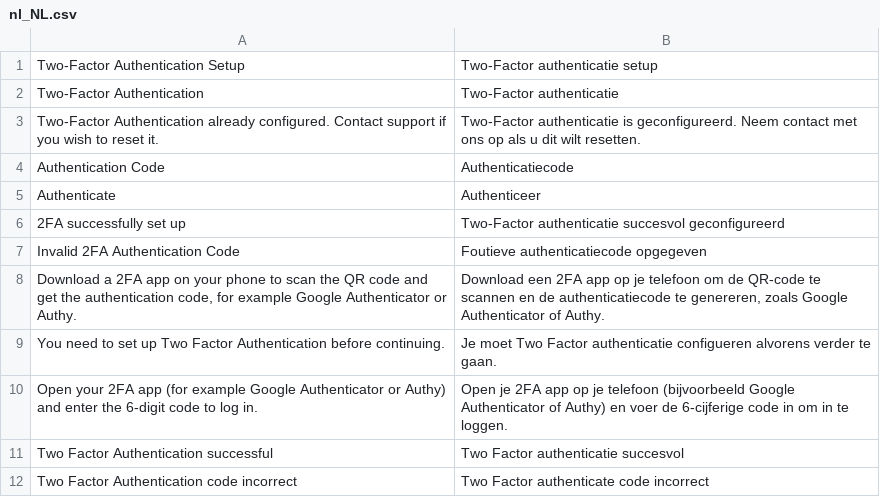
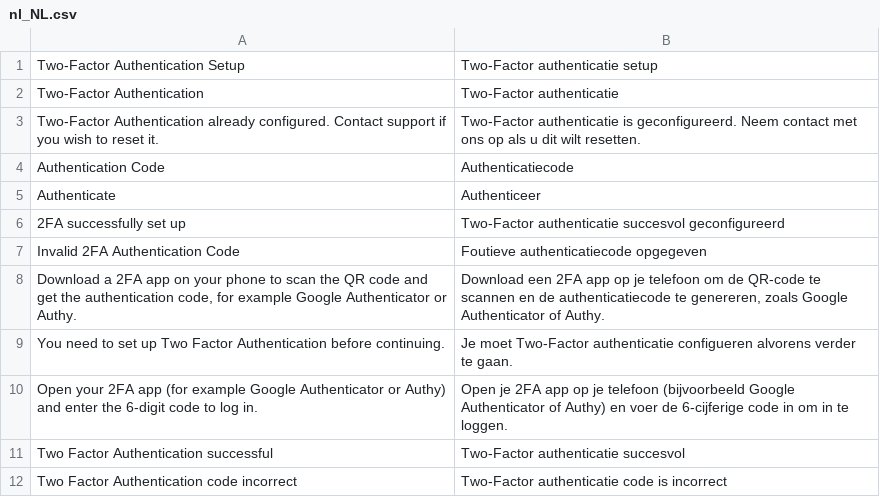
Before and after one commit to elgentos/frontend2fa, a CSV file: i18n/nl_NL.csv, drawn as a sheet.

Commit message:
Update nl_NL.csv

```diff
--- a/i18n/nl_NL.csv
+++ b/i18n/nl_NL.csv
@@ -8,5 +8,5 @@
 "Download a 2FA app on your phone to scan the QR code and get the authentication code, for example Google Authenticator or Authy.","Download een 2FA app op je telefoon om de QR-code te scannen en de authenticatiecode te genereren, zoals Google Authenticator of Authy."
-"You need to set up Two Factor Authentication before continuing.","Je moet Two Factor authenticatie configueren alvorens verder te gaan."
+"You need to set up Two Factor Authentication before continuing.","Je moet Two-Factor authenticatie configueren alvorens verder te gaan."
 "Open your 2FA app (for example Google Authenticator or Authy) and enter the 6-digit code to log in.","Open je 2FA app op je telefoon (bijvoorbeeld Google Authenticator of Authy) en voer de 6-cijferige code in om in te loggen."
-"Two Factor Authentication successful","Two Factor authenticatie succesvol"
-"Two Factor Authentication code incorrect","Two Factor authenticate code incorrect"
+"Two Factor Authentication successful","Two-Factor authenticatie succesvol"
+"Two Factor Authentication code incorrect","Two-Factor authenticatie code is incorrect"
```
